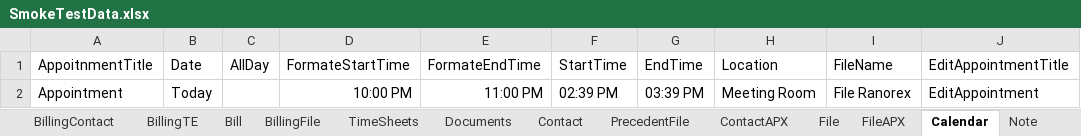
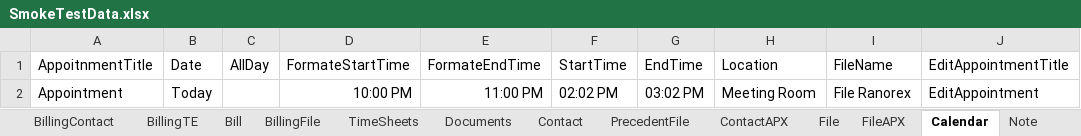
Before and after one commit to MohanK298/AA, an Excel workbook: SmokeTestData.xlsx, sheet Calendar, drawn as a sheet; values as stored, in another font and other column widths than the file's, no borders; the diff names each change by its address in the sheet, - before the commit and + after, or states it on an @@ line.

```diff
--- a/SmokeTestData.xlsx (sheet Calendar)
+++ b/SmokeTestData.xlsx (sheet Calendar)
-F2: 02:39 PM
+F2: 02:02 PM
-G2: 03:39 PM
+G2: 03:02 PM
```
Also changed, not shown: sheet Login, 46 other files.
